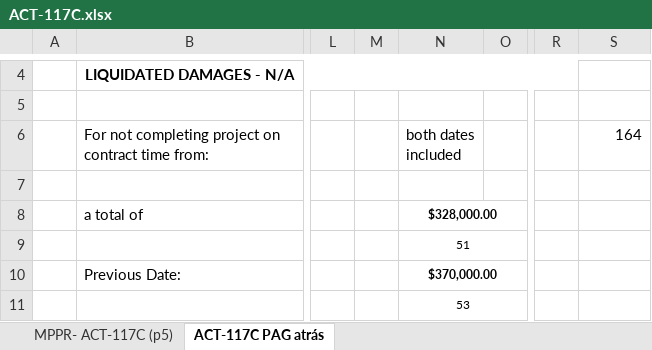
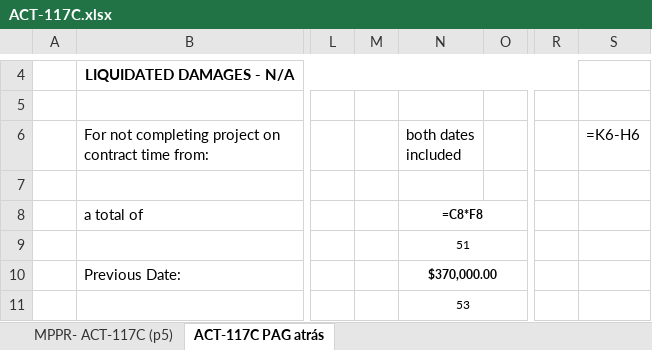
Before and after one commit to esaavedras-code/ACT-M2A, an Excel workbook: Documentos/ACT-117C.xlsx, sheet ACT-117C PAG atrás, drawn as a sheet; only a part is shown, gaps mark what is left out; values as stored, in another font and other column widths than the file's, no borders; formulas without a stored value are shown as written; charts and pictures not drawn; the diff names each change by its address in the sheet, - before the commit and + after, or states it on an @@ line.

```diff
--- a/Documentos/ACT-117C.xlsx (sheet ACT-117C PAG atrás)
+++ b/Documentos/ACT-117C.xlsx (sheet ACT-117C PAG atrás)
-S6: 164
+S6: =K6-H6
-N8 (both dates included): $328,000.00
+N8 (both dates included): =C8*F8
```
Also changed, not shown: sheet MPPR- ACT-117C (p5), charts or pictures, 1 other file.
